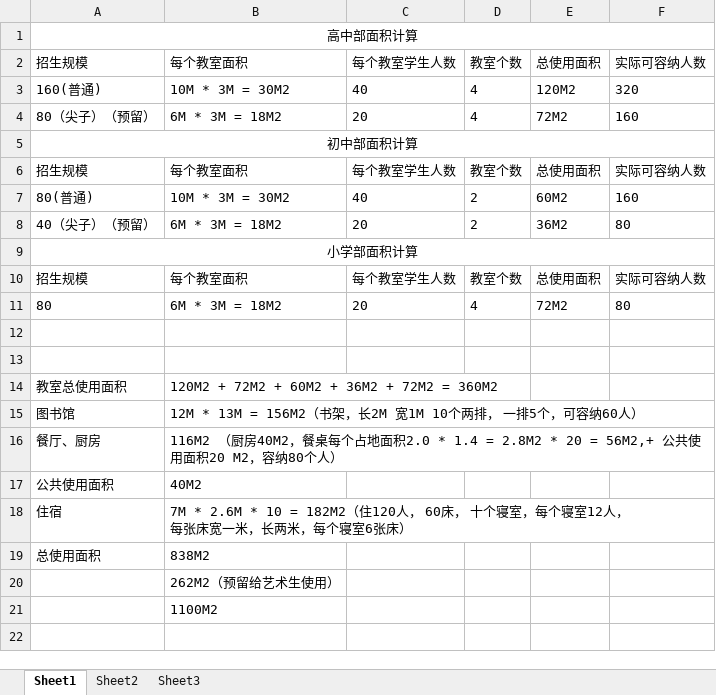
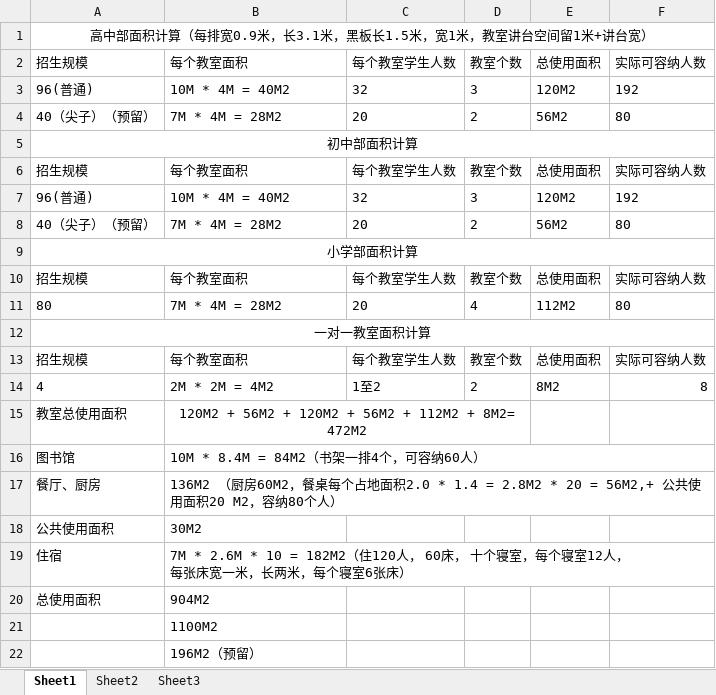
Before and after one commit to SolidFighter/edu_doc, an Excel workbook: 新学校面积规划.xlsx, sheet Sheet1, drawn as a sheet; values as stored, in another font and other column widths than the file's, no borders; removed rows and columns are numbered as before the commit, all else as after; the diff names each change by its address in the sheet, - before the commit and + after, or states it on an @@ line.

```diff
--- a/新学校面积规划.xlsx (sheet Sheet1)
+++ b/新学校面积规划.xlsx (sheet Sheet1)
-A1: 高中部面积计算
+A1: 高中部面积计算（每排宽0.9米，长3.1米，黑板长1.5米，宽1米，教室讲台空间留1米+讲台宽）
-row 3: 160(普通) | 10M * 3M = 30M2 | 40 | 4 | 120M2 | 320
-row 4: 80（尖子）（预留） | 6M * 3M = 18M2 | 20 | 4 | 72M2 | 160
+row 3: 96(普通) | 10M * 4M = 40M2 | 32 | 3 | 120M2 | 192
+row 4: 40（尖子）（预留） | 7M * 4M = 28M2 | 20 | 2 | 56M2 | 80
-row 7: 80(普通) | 10M * 3M = 30M2 | 40 | 2 | 60M2 | 160
+row 7: 96(普通) | 10M * 4M = 40M2 | 32 | 3 | 120M2 | 192
-B8: 6M * 3M = 18M2
+B8: 7M * 4M = 28M2
-E8: 36M2
+E8: 56M2
-B11: 6M * 3M = 18M2
+B11: 7M * 4M = 28M2
-E11: 72M2
+E11: 112M2
-A12: (empty)
+A12: 一对一教室面积计算
+A12:F12 merged
-row 13: (empty)
+row 13: 招生规模 | 每个教室面积 | 每个教室学生人数 | 教室个数 | 总使用面积 | 实际可容纳人数
+row 14: 4 | 2M * 2M = 4M2 | 1至2 | 2 | 8M2 | 8
-B15: 120M2 + 72M2 + 60M2 + 36M2 + 72M2 = 360M2
+B15: 120M2 + 56M2 + 120M2 + 56M2 + 112M2 + 8M2= 472M2
-B15 alignment: left
+B15 alignment: center
+B15:D15 merged
-B16: 12M * 13M = 156M2（书架，长2M 宽1M 10个两排， 一排5个，可容纳60人）
+B16: 10M * 8.4M = 84M2（书架一排4个，可容纳60人）
+B16:F16 merged
-B17: 116M2 （厨房40M2，餐桌每…
+B17: 136M2 （厨房60M2，餐桌每…
-B18: 40M2
+B18: 30M2
-B20: 838M2
+B20: 904M2
-row 20:  | 262M2（预留给艺术生使用）
+row 22:  | 196M2（预留）
```
Also changed, not shown: 新学校投入成本预算.xlsx, 第二期开支收入.xlsx.
